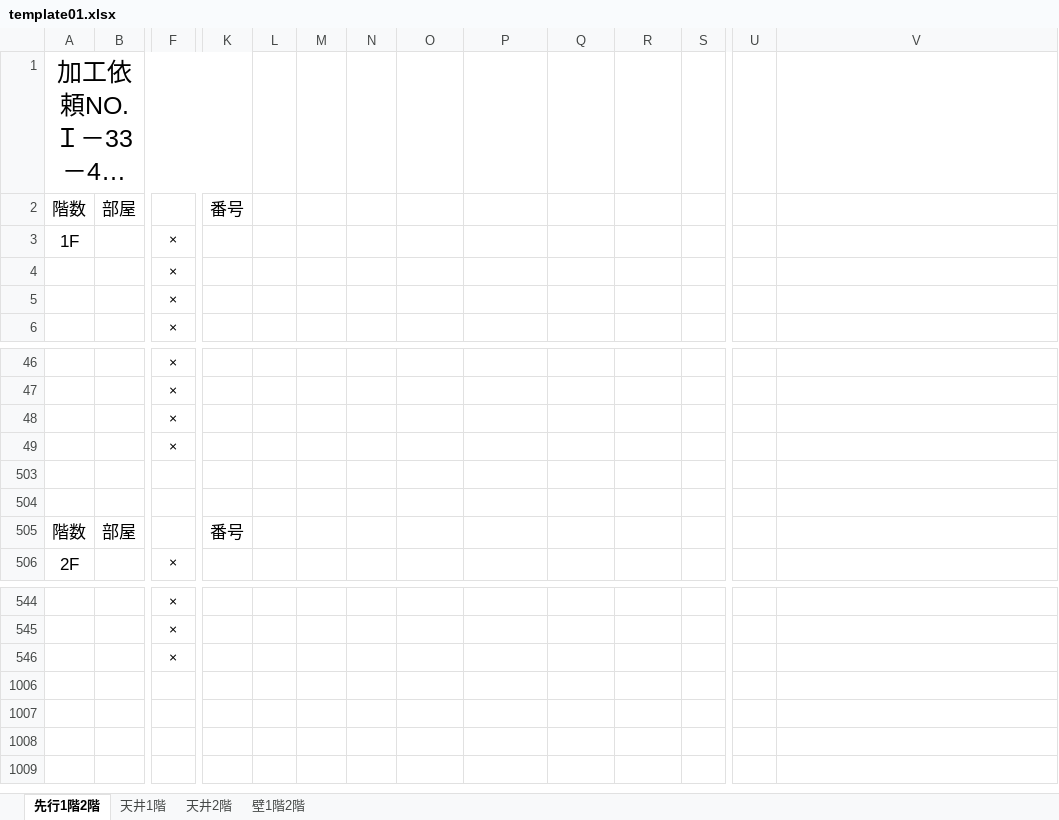
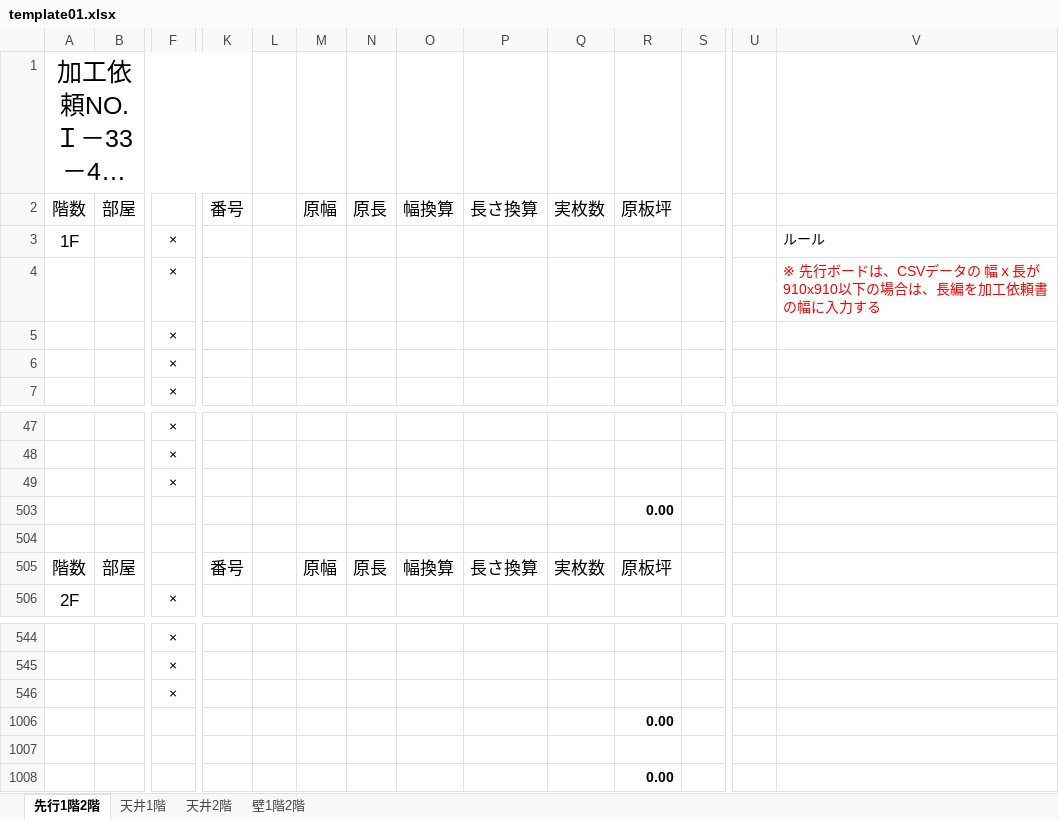
Before and after one commit to TrungNV81/03, an Excel workbook: public/template/Excel/template01.xlsx, sheet 先行1階2階, drawn as a sheet; only a part is shown, gaps mark what is left out; long unchanged cells end in …; values as stored, in another font and other column widths than the file's, no borders; removed rows and columns are numbered as before the commit, all else as after; rows hold the shown columns only; the diff names each change by its address in the sheet, - before the commit and + after, or states it on an @@ line.

```diff
--- a/public/template/Excel/template01.xlsx (sheet 先行1階2階)
+++ b/public/template/Excel/template01.xlsx (sheet 先行1階2階)
-M2: (empty)
+M2: 原幅
-N2: (empty)
+N2: 原長
-O2: (empty)
+O2: 幅換算
-P2: (empty)
+P2: 長さ換算
-Q2: (empty)
+Q2: 実枚数
-R2: (empty)
+R2: 原板坪
-V3: (empty)
+V3: ルール
+row 4:  |  | × |  |  |  |  |  |  |  |  |  |  | ※ 先行ボードは、CSVデータの 幅ｘ長が910x910以下の場合は、長編を加工依頼書の幅に入力する
-row 49:  |  | ×
-R503: (empty)
+R503: 0.00
-M505: (empty)
+M505: 原幅
-N505: (empty)
+N505: 原長
-O505: (empty)
+O505: 幅換算
-P505: (empty)
+P505: 長さ換算
-Q505: (empty)
+Q505: 実枚数
-R505: (empty)
+R505: 原板坪
-R1006: (empty)
+R1006: 0.00
-R1008: (empty)
+R1008: 0.00
```
Also changed, not shown: sheet 天井1階, sheet 壁1階2階, sheet 天井2階, hidden cells.
